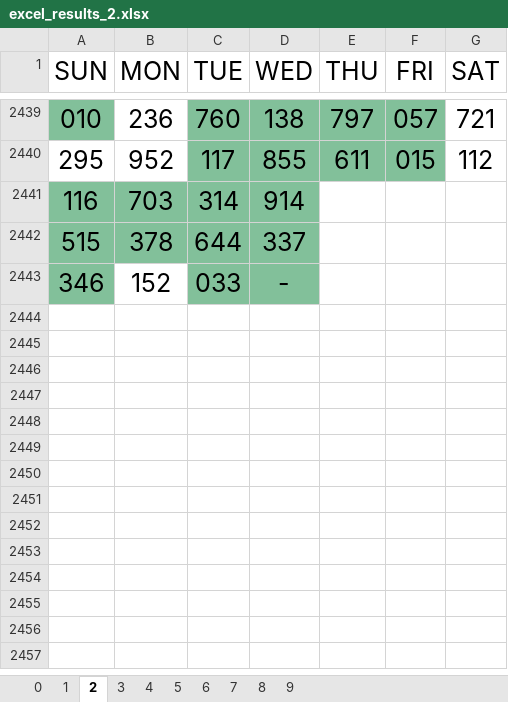
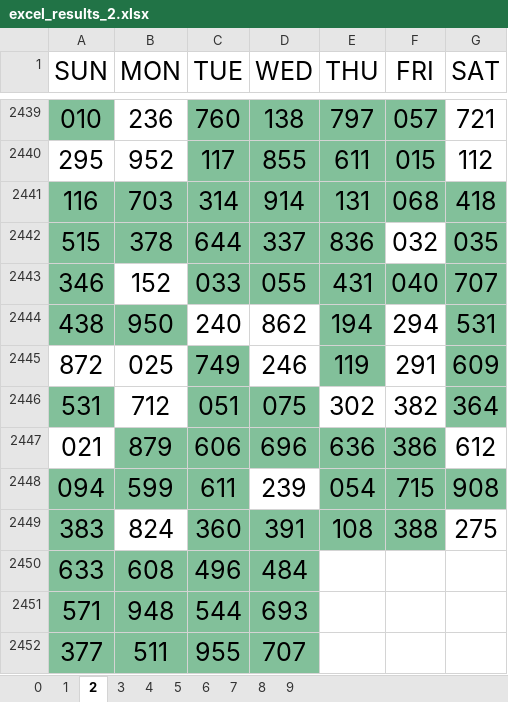
Before and after one commit to jsuci/gidapp, an Excel workbook: swertres/excel_results_2.xlsx, sheet 2, drawn as a sheet; only a part is shown, gaps mark what is left out; values as stored, in another font and other column widths than the file's, no borders; the diff names each change by its address in the sheet, - before the commit and + after, or states it on an @@ line.

```diff
--- a/swertres/excel_results_2.xlsx (sheet 2)
+++ b/swertres/excel_results_2.xlsx (sheet 2)
-E2441 (THU): (empty)
+E2441 (THU): 131
-E2441:G2441 fill: none
+E2441:G2441 fill: #82C09A
-F2441 (FRI): (empty)
+F2441 (FRI): 068
-G2441 (SAT): (empty)
+G2441 (SAT): 418
-E2442 (THU): (empty)
+E2442 (THU): 836
-E2442 fill: none
+E2442 fill: #82C09A
-F2442 (FRI): (empty)
+F2442 (FRI): 032
-G2442 (SAT): (empty)
+G2442 (SAT): 035
-G2442 fill: none
+G2442 fill: #82C09A
-D2443 (WED): -
+D2443 (WED): 055
-E2443 (THU): (empty)
+E2443 (THU): 431
-E2443:G2443 fill: none
+E2443:G2443 fill: #82C09A
-F2443 (FRI): (empty)
+F2443 (FRI): 040
-G2443 (SAT): (empty)
+G2443 (SAT): 707
+row 2444: 438 | 950 | 240 | 862 | 194 | 294 | 531
+row 2445: 872 | 025 | 749 | 246 | 119 | 291 | 609
+row 2446: 531 | 712 | 051 | 075 | 302 | 382 | 364
+row 2447: 021 | 879 | 606 | 696 | 636 | 386 | 612
+row 2448: 094 | 599 | 611 | 239 | 054 | 715 | 908
+row 2449: 383 | 824 | 360 | 391 | 108 | 388 | 275
+row 2450: 633 | 608 | 496 | 484
+row 2451: 571 | 948 | 544 | 693
+row 2452: 377 | 511 | 955 | 707
```
Also changed, not shown: sheet 5, sheet 6, sheet 7, sheet 1, sheet 4, sheet 8, 3 more sheets, swertres/digit_position.xlsx, swertres/duplicate_pairs.xlsx, 7 other files.
